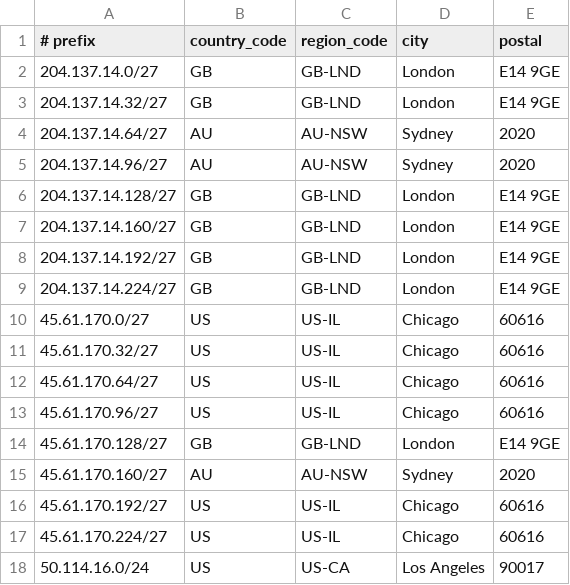
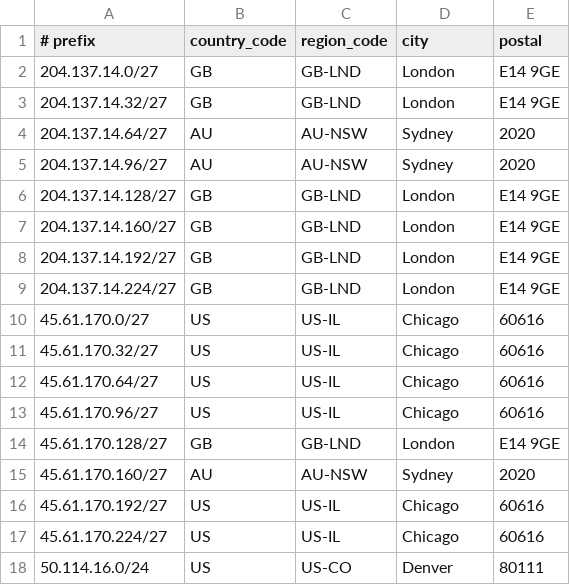
Before and after one commit to Atomic-Networks/Atomic-Geofeed, a CSV file: geofeed.csv, drawn as a sheet.

Commit message:
Update geofeed.csv

```diff
--- a/geofeed.csv
+++ b/geofeed.csv
@@ -17,2 +17,2 @@
 45.61.170.224/27,US,US-IL,Chicago,60616
-50.114.16.0/24,US,US-CA,Los Angeles,90017
+50.114.16.0/24,US,US-CO,Denver,80111
```
